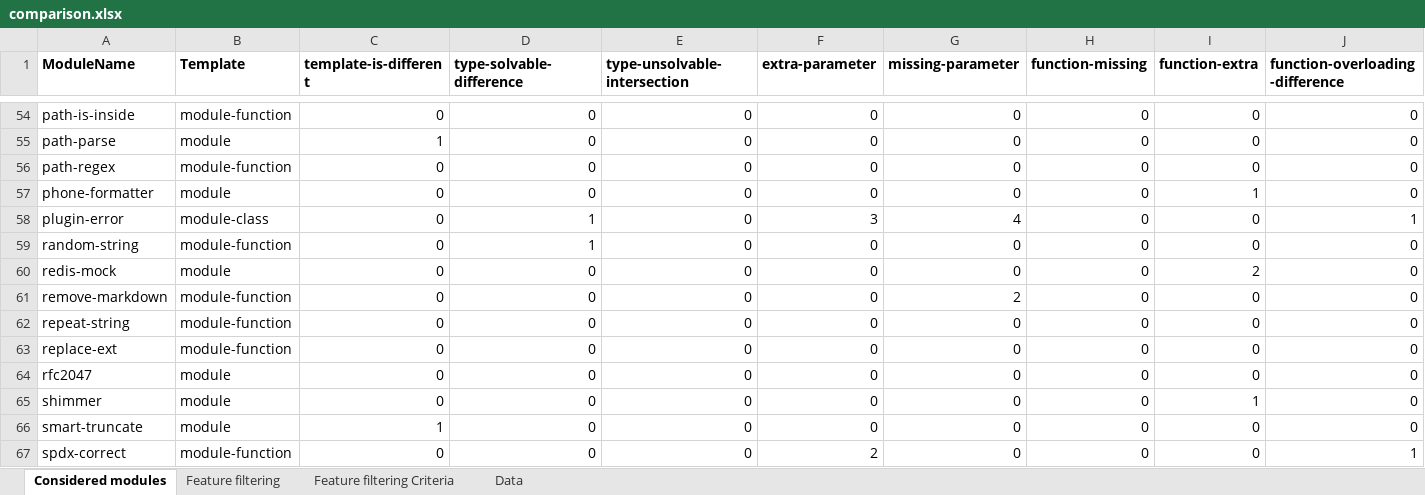
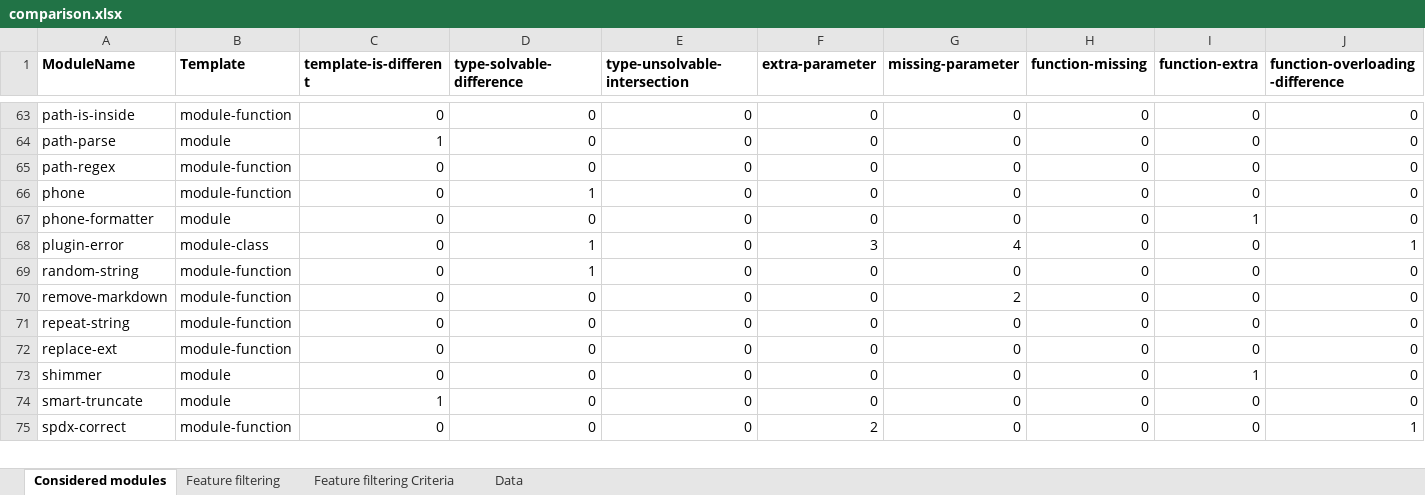
Before and after one commit to proglang/dts-generate-results, an Excel workbook: results/8_dts-compare/comparison.xlsx, sheet Considered modules, drawn as a sheet; only a part is shown, gaps mark what is left out; values as stored, in another font and other column widths than the file's, no borders; removed rows and columns are numbered as before the commit, all else as after; rows hold the shown columns only; the diff covers the shown part only; the diff names each change by its address in the sheet, - before the commit and + after, or states it on an @@ line.

```diff
--- a/results/8_dts-compare/comparison.xlsx (sheet Considered modules)
+++ b/results/8_dts-compare/comparison.xlsx (sheet Considered modules)
+row 66: phone | module-function | 0 | 1 | 0 | 0 | 0 | 0 | 0 | 0
-row 60: redis-mock | module | 0 | 0 | 0 | 0 | 0 | 0 | 2 | 0
-row 64: rfc2047 | module | 0 | 0 | 0 | 0 | 0 | 0 | 0 | 0
```
Also changed, not shown: 14 added rows and 9 edited cells elsewhere in this sheet, sheet Data, sheet Feature filtering, sheet Feature filtering Criteria, formulas that keep their value, hidden cells, results/8_dts-compare/dts-parse-stats.xlsx, 1 other file.
